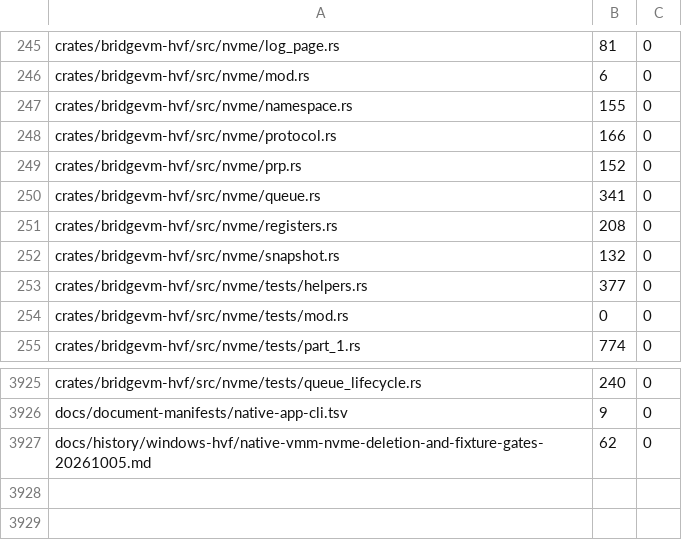
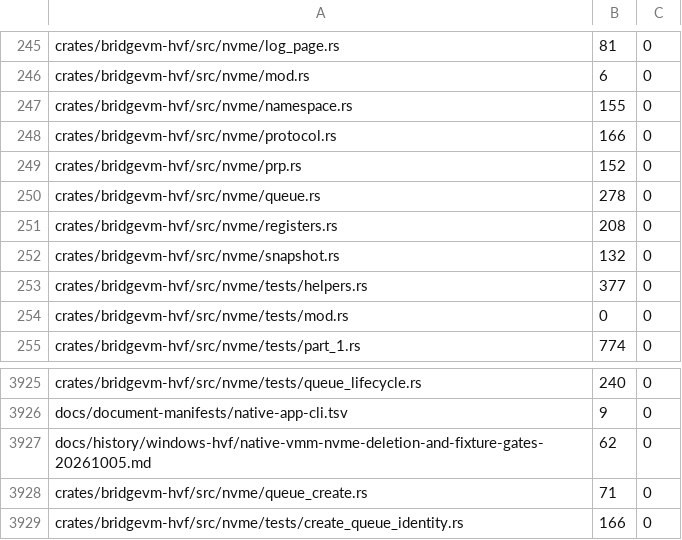
Before and after one commit to Ketchio-dev/bridgevm, a TSV file: scripts/refactor-budgets.tsv, drawn as a sheet; only a part is shown, gaps mark what is left out.

Commit message:
fix(nvme): reject creation that replaces a live queue identity

```diff
--- a/scripts/refactor-budgets.tsv
+++ b/scripts/refactor-budgets.tsv
@@ -249,3 +249,3 @@ crates/bridgevm-hvf/src/nvme/protocol.rs	166	0
 crates/bridgevm-hvf/src/nvme/prp.rs	152	0
-crates/bridgevm-hvf/src/nvme/queue.rs	341	0
+crates/bridgevm-hvf/src/nvme/queue.rs	278	0
 crates/bridgevm-hvf/src/nvme/registers.rs	208	0
@@ -3927 +3927,3 @@ docs/document-manifests/native-app-cli.tsv	9	0
 docs/history/windows-hvf/native-vmm-nvme-deletion-and-fixture-gates-20261005.md	62	0
+crates/bridgevm-hvf/src/nvme/queue_create.rs	71	0
+crates/bridgevm-hvf/src/nvme/tests/create_queue_identity.rs	166	0
```
Also changed, not shown: 6 other files.
